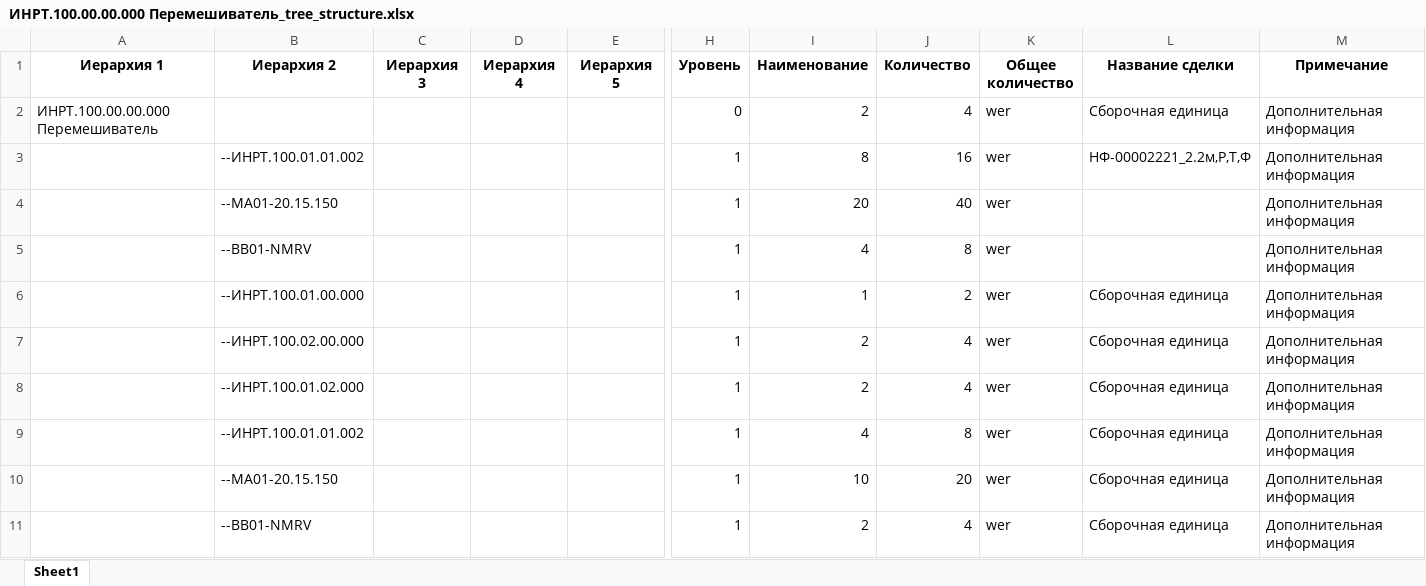
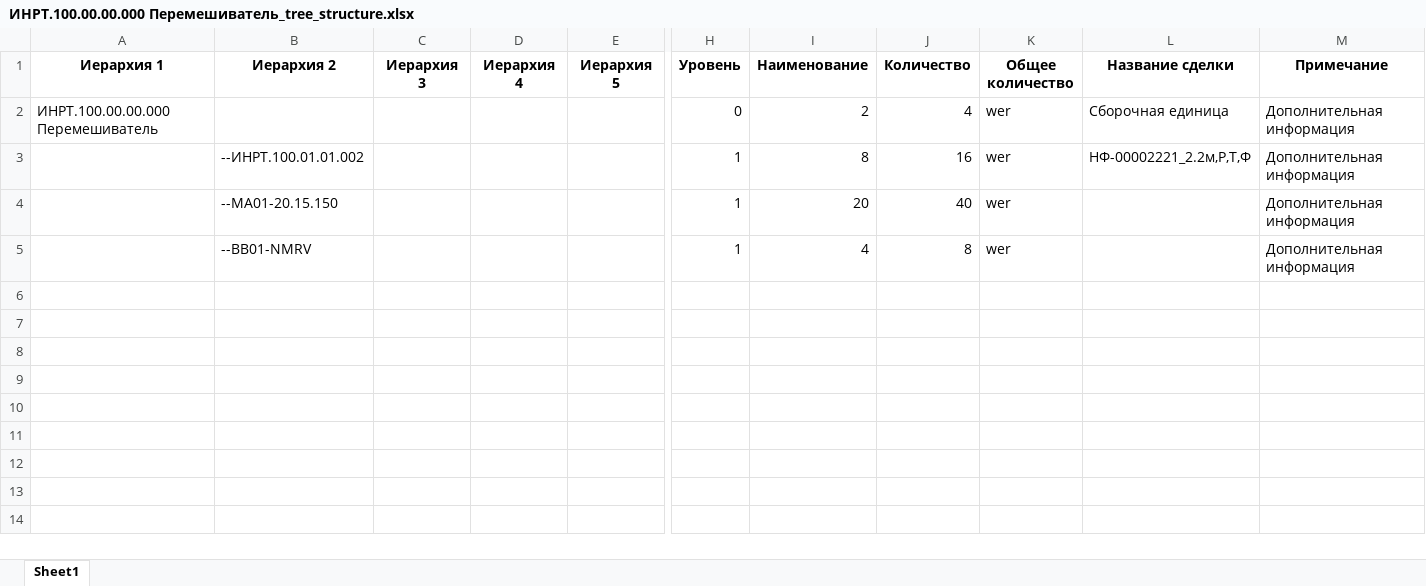
Before and after one commit to mike905/sortdetails, an Excel workbook: itog/start/ИНРТ.100.00.00.000 Перемешиватель старт/ИНРТ.100.00.00.000 Перемешиватель/ИНРТ.100.00.00.000 Перемешиватель_tree_structure.xlsx, sheet Sheet1, drawn as a sheet; only a part is shown, gaps mark what is left out; values as stored, in another font and other column widths than the file's, no borders; rows hold the shown columns only; the diff names each change by its address in the sheet, - before the commit and + after, or states it on an @@ line.

```diff
--- a/itog/start/ИНРТ.100.00.00.000 Перемешиватель старт/ИНРТ.100.00.00.000 Перемешиватель/ИНРТ.100.00.00.000 Перемешиватель_tree_structure.xlsx (sheet Sheet1)
+++ b/itog/start/ИНРТ.100.00.00.000 Перемешиватель старт/ИНРТ.100.00.00.000 Перемешиватель/ИНРТ.100.00.00.000 Перемешиватель_tree_structure.xlsx (sheet Sheet1)
-row 6:  | --ИНРТ.100.01.00.000 |  |  |  | 1 | 1 | 2 | wer | Сборочная единица | Дополнительная информация
-row 7:  | --ИНРТ.100.02.00.000 |  |  |  | 1 | 2 | 4 | wer | Сборочная единица | Дополнительная информация
-row 8:  | --ИНРТ.100.01.02.000 |  |  |  | 1 | 2 | 4 | wer | Сборочная единица | Дополнительная информация
-row 9:  | --ИНРТ.100.01.01.002 |  |  |  | 1 | 4 | 8 | wer | Сборочная единица | Дополнительная информация
-row 10:  | --MA01-20.15.150 |  |  |  | 1 | 10 | 20 | wer | Сборочная единица | Дополнительная информация
-row 11:  | --BB01-NMRV |  |  |  | 1 | 2 | 4 | wer | Сборочная единица | Дополнительная информация
```
Also changed, not shown: itog/start/ИНРТ.100.00.00.000 Перемешиватель старт/ИНРТ.100.00.00.000 Перемешиватель/ИНРТ.100.00.00.000 Перемешиватель – Фрезеровка.xlsx, itog/start/ИНРТ.100.00.00.000 Перемешиватель старт/ИНРТ.100.00.00.000 Перемешиватель/ИНРТ.100.00.00.000 Перемешиватель_1C.xlsx, 54 other files.
